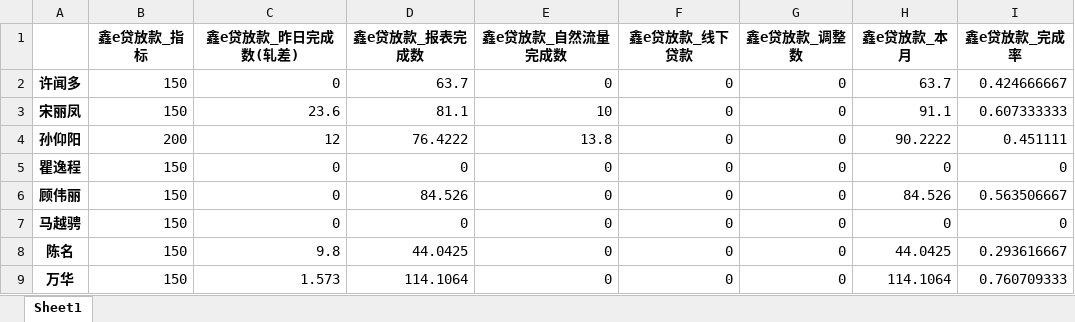
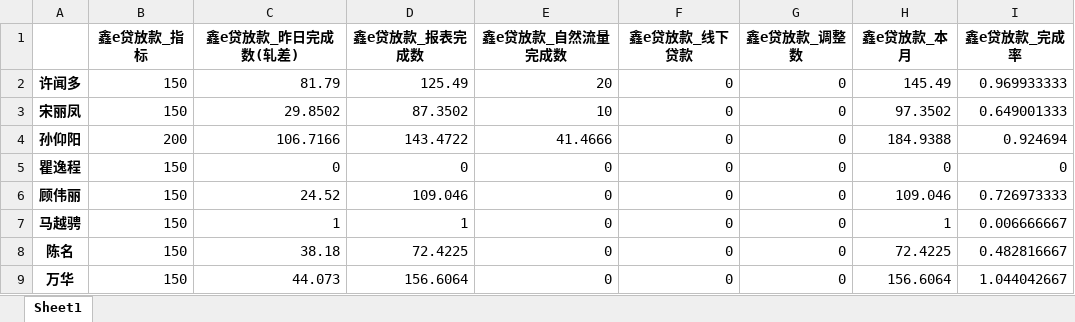
Before and after one commit to nvzi5z2/srcb_daily_report, an Excel workbook: result/团队_鑫e贷放款完成情况.xlsx, sheet Sheet1, drawn as a sheet; only a part is shown; values as stored, in another font and other column widths than the file's, no borders; the diff covers the shown part only; the diff names each change by its address in the sheet, - before the commit and + after, or states it on an @@ line.

```diff
--- a/result/团队_鑫e贷放款完成情况.xlsx (sheet Sheet1)
+++ b/result/团队_鑫e贷放款完成情况.xlsx (sheet Sheet1)
-C2 (鑫e贷放款_昨日完成数(轧差)): 0
+C2 (鑫e贷放款_昨日完成数(轧差)): 81.79
-D2 (鑫e贷放款_报表完成数): 63.7
+D2 (鑫e贷放款_报表完成数): 125.49
-E2 (鑫e贷放款_自然流量完成数): 0
+E2 (鑫e贷放款_自然流量完成数): 20
-H2 (鑫e贷放款_本月): 63.7
+H2 (鑫e贷放款_本月): 145.49
-I2 (鑫e贷放款_完成率): 0.424666667
+I2 (鑫e贷放款_完成率): 0.969933333
-C3 (鑫e贷放款_昨日完成数(轧差)): 23.6
+C3 (鑫e贷放款_昨日完成数(轧差)): 29.8502
-D3 (鑫e贷放款_报表完成数): 81.1
+D3 (鑫e贷放款_报表完成数): 87.3502
-H3 (鑫e贷放款_本月): 91.1
+H3 (鑫e贷放款_本月): 97.3502
-I3 (鑫e贷放款_完成率): 0.607333333
+I3 (鑫e贷放款_完成率): 0.649001333
-C4 (鑫e贷放款_昨日完成数(轧差)): 12
+C4 (鑫e贷放款_昨日完成数(轧差)): 106.7166
-D4 (鑫e贷放款_报表完成数): 76.4222
+D4 (鑫e贷放款_报表完成数): 143.4722
-E4 (鑫e贷放款_自然流量完成数): 13.8
+E4 (鑫e贷放款_自然流量完成数): 41.4666
-H4 (鑫e贷放款_本月): 90.2222
+H4 (鑫e贷放款_本月): 184.9388
-I4 (鑫e贷放款_完成率): 0.451111
+I4 (鑫e贷放款_完成率): 0.924694
-C6 (鑫e贷放款_昨日完成数(轧差)): 0
+C6 (鑫e贷放款_昨日完成数(轧差)): 24.52
-D6 (鑫e贷放款_报表完成数): 84.526
+D6 (鑫e贷放款_报表完成数): 109.046
-H6 (鑫e贷放款_本月): 84.526
+H6 (鑫e贷放款_本月): 109.046
-I6 (鑫e贷放款_完成率): 0.563506667
+I6 (鑫e贷放款_完成率): 0.726973333
-C7 (鑫e贷放款_昨日完成数(轧差)): 0
+C7 (鑫e贷放款_昨日完成数(轧差)): 1
-D7 (鑫e贷放款_报表完成数): 0
+D7 (鑫e贷放款_报表完成数): 1
-H7 (鑫e贷放款_本月): 0
+H7 (鑫e贷放款_本月): 1
-I7 (鑫e贷放款_完成率): 0
+I7 (鑫e贷放款_完成率): 0.006666667
-C8 (鑫e贷放款_昨日完成数(轧差)): 9.8
+C8 (鑫e贷放款_昨日完成数(轧差)): 38.18
-D8 (鑫e贷放款_报表完成数): 44.0425
+D8 (鑫e贷放款_报表完成数): 72.4225
-H8 (鑫e贷放款_本月): 44.0425
+H8 (鑫e贷放款_本月): 72.4225
-I8 (鑫e贷放款_完成率): 0.293616667
+I8 (鑫e贷放款_完成率): 0.482816667
-C9 (鑫e贷放款_昨日完成数(轧差)): 1.573
+C9 (鑫e贷放款_昨日完成数(轧差)): 44.073
-D9 (鑫e贷放款_报表完成数): 114.1064
+D9 (鑫e贷放款_报表完成数): 156.6064
-H9 (鑫e贷放款_本月): 114.1064
+H9 (鑫e贷放款_本月): 156.6064
-I9 (鑫e贷放款_完成率): 0.760709333
+I9 (鑫e贷放款_完成率): 1.044042667
```
Also changed, not shown: 43 edited cells elsewhere in this sheet, result/团队日报总表.xlsx, result/日报总表.xlsx, 11 other files.
